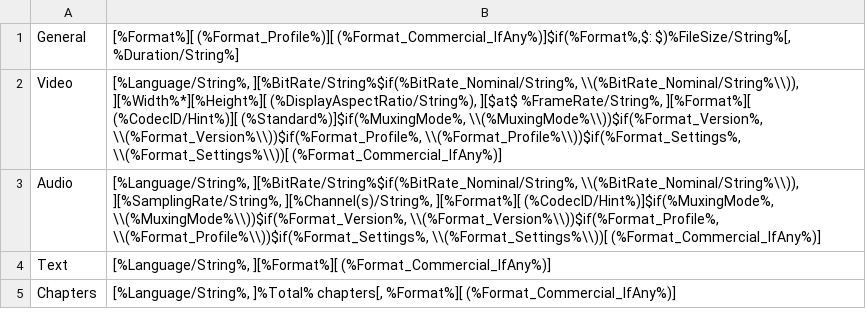
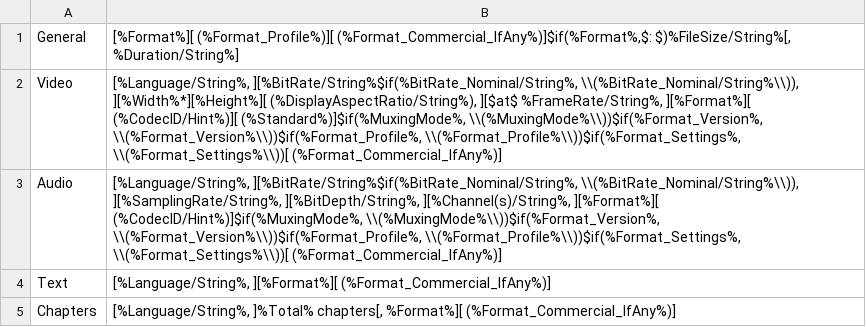
Before and after one commit to mediatest/mediatestLib, a CSV file: Source/Ressource/Text/MediaInfo/Summary.csv, drawn as a sheet.

Commit message:
+ Basic view, Bit Depth is added to the audio part
git-svn-id: svn://svn.code.sf.net/p/mediainfo/code/MediaInfoLib/trunk@3146 45c5ae6f-87cc-4fd0-92ee-e4f023fd80da

```diff
--- a/Source/Ressource/Text/MediaInfo/Summary.csv
+++ b/Source/Ressource/Text/MediaInfo/Summary.csv
@@ -2,3 +2,3 @@ General;[%Format%][ (%Format_Profile%)][ (%Format_Commercial_IfAny%)]$if(%Format
 Video;[%Language/String%, ][%BitRate/String%$if(%BitRate_Nominal/String%, \\(%BitRate_Nominal/String%\\)), ][%Width%*][%Height%][ (%DisplayAspectRatio/String%), ][$at$ %FrameRate/String%, ][%Format%][ (%CodecID/Hint%)][ (%Standard%)]$if(%MuxingMode%, \\(%MuxingMode%\\))$if(%Format_Version%, \\(%Format_Version%\\))$if(%Format_Profile%, \\(%Format_Profile%\\))$if(%Format_Settings%, \\(%Format_Settings%\\))[ (%Format_Commercial_IfAny%)]
-Audio;[%Language/String%, ][%BitRate/String%$if(%BitRate_Nominal/String%, \\(%BitRate_Nominal/String%\\)), ][%SamplingRate/String%, ][%Channel(s)/String%, ][%Format%][ (%CodecID/Hint%)]$if(%MuxingMode%, \\(%MuxingMode%\\))$if(%Format_Version%, \\(%Format_Version%\\))$if(%Format_Profile%, \\(%Format_Profile%\\))$if(%Format_Settings%, \\(%Format_Settings%\\))[ (%Format_Commercial_IfAny%)]
+Audio;[%Language/String%, ][%BitRate/String%$if(%BitRate_Nominal/String%, \\(%BitRate_Nominal/String%\\)), ][%SamplingRate/String%, ][%BitDepth/String%, ][%Channel(s)/String%, ][%Format%][ (%CodecID/Hint%)]$if(%MuxingMode%, \\(%MuxingMode%\\))$if(%Format_Version%, \\(%Format_Version%\\))$if(%Format_Profile%, \\(%Format_Profile%\\))$if(%Format_Settings%, \\(%Format_Settings%\\))[ (%Format_Commercial_IfAny%)]
 Text;[%Language/String%, ][%Format%][ (%Format_Commercial_IfAny%)]
```
Also changed, not shown: 1 other file.
